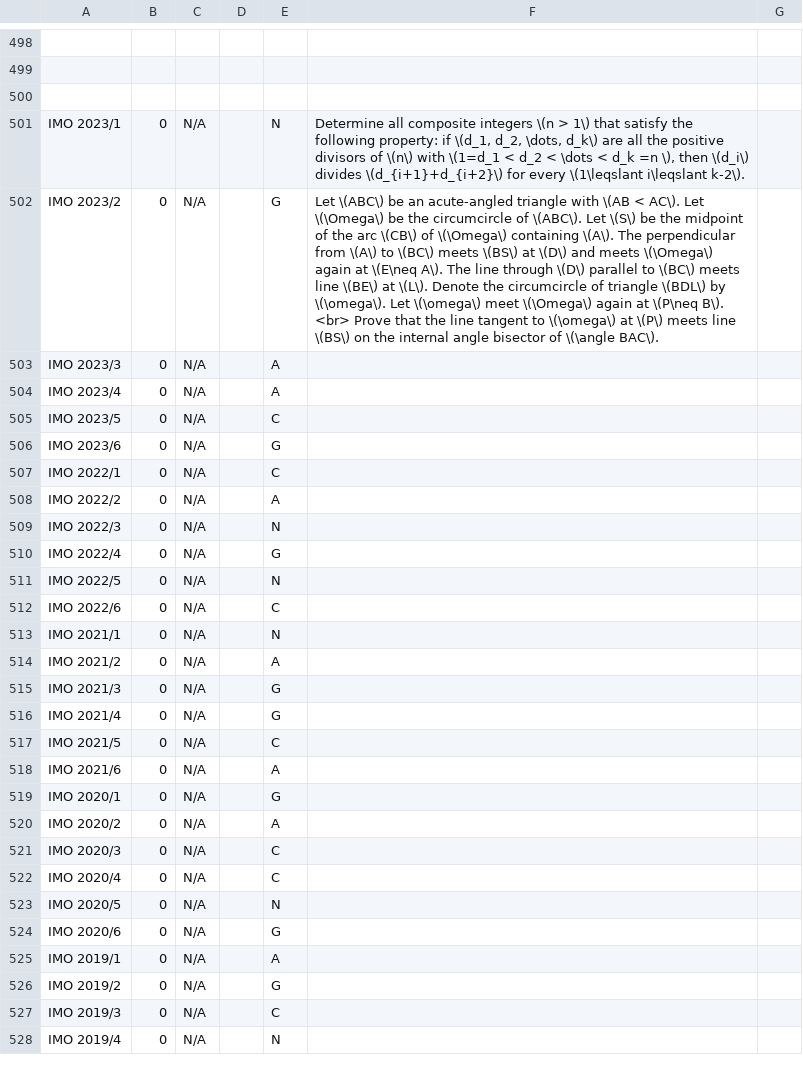
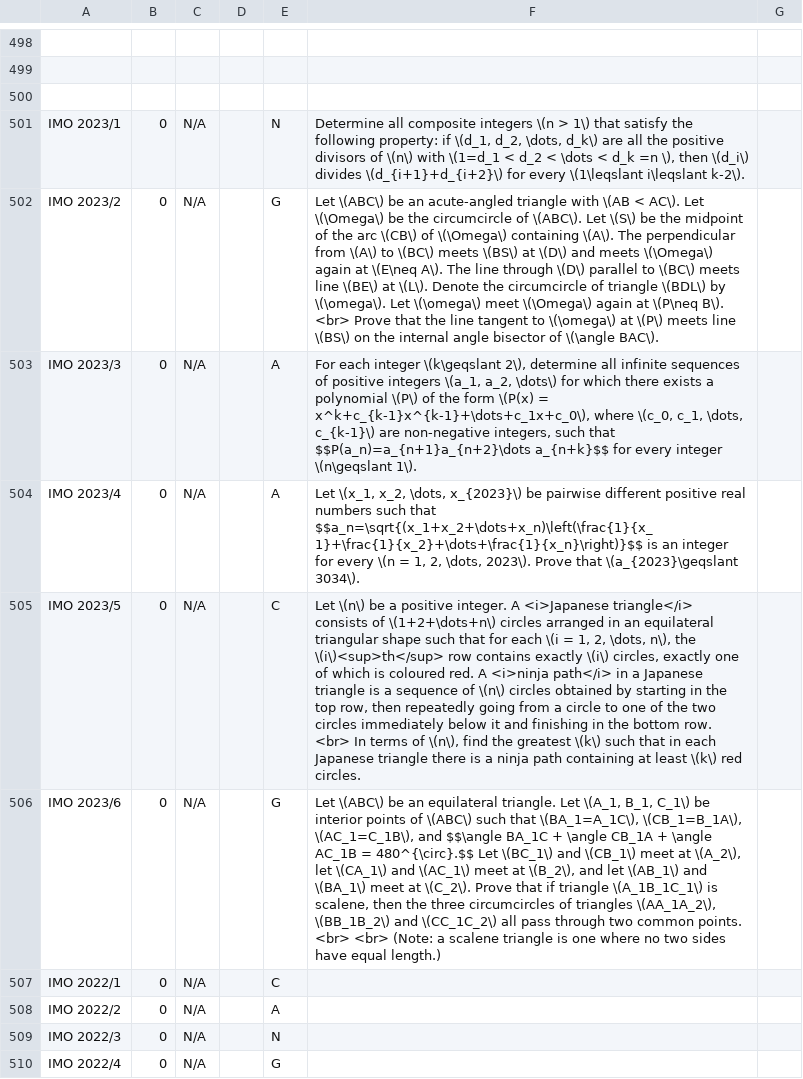
Before and after one commit to LLL2022/math-olympiad-trainer, a CSV file: problems.csv, drawn as a sheet; only a part is shown, gaps mark what is left out; the shorter side is filled out with more unchanged rows; the diff names each change by its address in the sheet, - before the commit and + after, or states it on an @@ line.

```diff
--- a/problems.csv
+++ b/problems.csv
-F503: (empty)
+F503: For each integer \(k\geqslant 2\), determine all infinite sequences of positive integers \(a_1, a_2, \dots\) for which there exists a polynomial \(P\) of the form \(P(x) = x^k+c_{k-1}x^{k-1}+\dots+c_1x+c_0\), where \(c_0, c_1, \dots, c_{k-1}\) are non-negative integers, such that $$P(a_n)=a_{n+1}a_{n+2}\dots a_{n+k}$$ for every integer \(n\geqslant 1\).
-F504: (empty)
+F504: Let \(x_1, x_2, \dots, x_{2023}\) be pairwise different positive real numbers such that $$a_n=\sqrt{(x_1+x_2+\dots+x_n)\left(\frac{1}{x_1}+\frac{1}{x_2}+\dots+\frac{1}{x_n}\right)}$$ is an integer for every \(n = 1, 2, \dots, 2023\). Prove that \(a_{2023}\geqslant 3034\).
-F505: (empty)
+F505: Let \(n\) be a positive integer. A <i>Japanese triangle</i> consists of \(1+2+\dots+n\) circles arranged in an equilateral triangular shape such that for each \(i = 1, 2, \dots, n\), the \(i\)<sup>th</sup> row contains exactly \(i\) circles, exactly one of which is coloured red. A <i>ninja path</i> in a Japanese triangle is a sequence of \(n\) circles obtained by starting in the top row, then repeatedly going from a circle to one of the two circles immediately below it and finishing in the bottom row. <br> In terms of \(n\), find the greatest \(k\) such that in each Japanese triangle there is a ninja path containing at least \(k\) red circles.
-F506: (empty)
+F506: Let \(ABC\) be an equilateral triangle. Let \(A_1, B_1, C_1\) be interior points of \(ABC\) such that \(BA_1=A_1C\), \(CB_1=B_1A\), \(AC_1=C_1B\), and $$\angle BA_1C + \angle CB_1A + \angle AC_1B = 480^{\circ}.$$ Let \(BC_1\) and \(CB_1\) meet at \(A_2\), let \(CA_1\) and \(AC_1\) meet at \(B_2\), and let \(AB_1\) and \(BA_1\) meet at \(C_2\). Prove that if triangle \(A_1B_1C_1\) is scalene, then the three circumcircles of triangles \(AA_1A_2\), \(BB_1B_2\) and \(CC_1C_2\) all pass through two common points. <br> <br> (Note: a scalene triangle is one where no two sides have equal length.)
```
Also changed, not shown: 1 other file.
